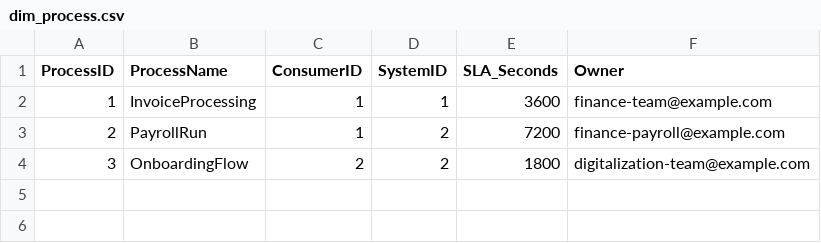
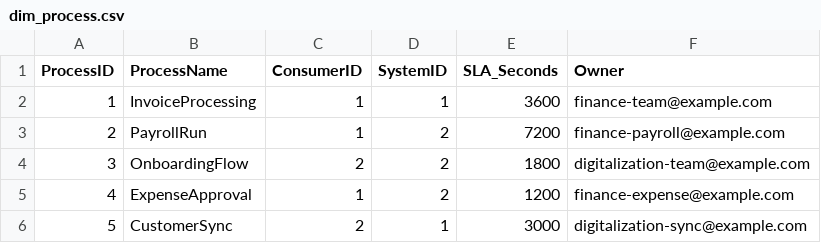
Before and after one commit to tosornmo/PowerBITestProject, a CSV file: PowerBI/data/dim_process.csv, drawn as a sheet; the diff names each change by its address in the sheet, - before the commit and + after, or states it on an @@ line.

Commit message:
ETL: add docs, extraction templates, ingest script and expanded mock job data for demos

```diff
--- a/PowerBI/data/dim_process.csv
+++ b/PowerBI/data/dim_process.csv
+row 5: 4 | ExpenseApproval | 1 | 2 | 1200 | finance-expense@example.com
+row 6: 5 | CustomerSync | 2 | 1 | 3000 | digitalization-sync@example.com
```
Also changed, not shown: 6 other files.
